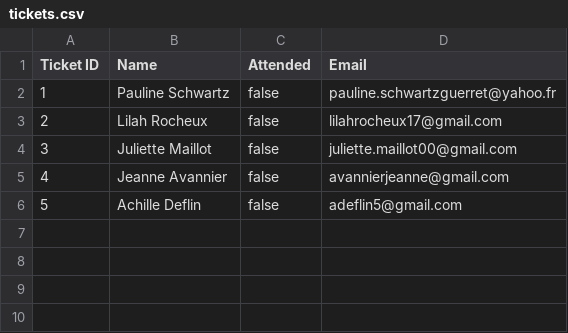
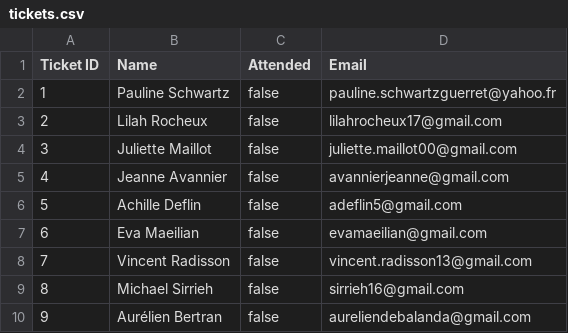
Before and after one commit to Alexandros-Kordatzakis/Event-Ticket-QR-Generator-Verifier, a CSV file: tickets.csv, drawn as a sheet; the diff names each change by its address in the sheet, - before the commit and + after, or states it on an @@ line.

```diff
--- a/tickets.csv
+++ b/tickets.csv
+row 7: 6 | Eva Maeilian | false | evamaeilian@gmail.com
+row 8: 7 | Vincent Radisson | false | vincent.radisson13@gmail.com
+row 9: 8 | Michael Sirrieh | false | sirrieh16@gmail.com
+row 10: 9 | Aurélien Bertran | false | aureliendebalanda@gmail.com
```
Also changed, not shown: 1 other file.
